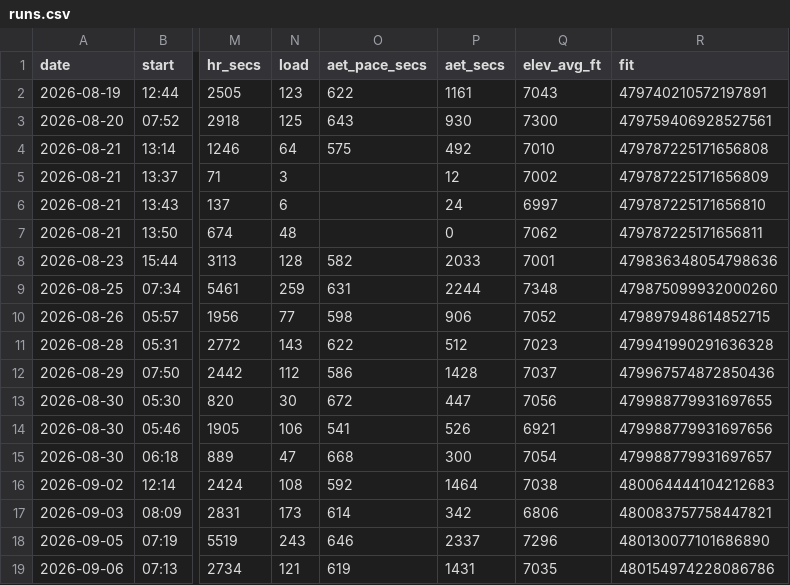
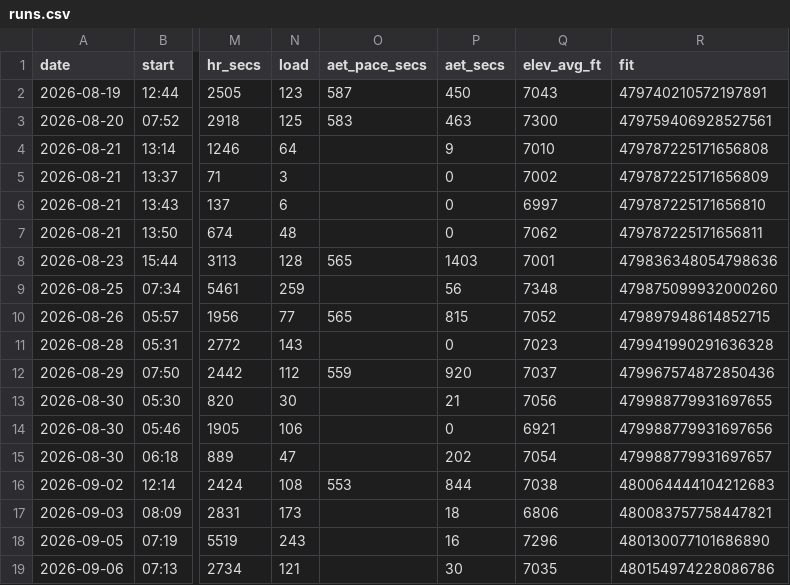
Before and after one commit to DaveEdge1/RunningCoach, a CSV file: data/runs.csv, drawn as a sheet; only a part is shown, gaps mark what is left out; the diff covers the shown part only; the diff names each change by its address in the sheet, - before the commit and + after, or states it on an @@ line.

```diff
--- a/data/runs.csv
+++ b/data/runs.csv
-O2 (aet_pace_secs): 622
+O2 (aet_pace_secs): 587
-P2 (aet_secs): 1161
+P2 (aet_secs): 450
-O3 (aet_pace_secs): 643
+O3 (aet_pace_secs): 583
-P3 (aet_secs): 930
+P3 (aet_secs): 463
-O4 (aet_pace_secs): 575
+O4 (aet_pace_secs): (empty)
-P4 (aet_secs): 492
+P4 (aet_secs): 9
-P5 (aet_secs): 12
+P5 (aet_secs): 0
-P6 (aet_secs): 24
+P6 (aet_secs): 0
-O8 (aet_pace_secs): 582
+O8 (aet_pace_secs): 565
-P8 (aet_secs): 2033
+P8 (aet_secs): 1403
-O9 (aet_pace_secs): 631
+O9 (aet_pace_secs): (empty)
-P9 (aet_secs): 2244
+P9 (aet_secs): 56
-O10 (aet_pace_secs): 598
+O10 (aet_pace_secs): 565
-P10 (aet_secs): 906
+P10 (aet_secs): 815
-O11 (aet_pace_secs): 622
+O11 (aet_pace_secs): (empty)
-P11 (aet_secs): 512
+P11 (aet_secs): 0
-O12 (aet_pace_secs): 586
+O12 (aet_pace_secs): 559
-P12 (aet_secs): 1428
+P12 (aet_secs): 920
-O13 (aet_pace_secs): 672
+O13 (aet_pace_secs): (empty)
-P13 (aet_secs): 447
+P13 (aet_secs): 21
-O14 (aet_pace_secs): 541
+O14 (aet_pace_secs): (empty)
-P14 (aet_secs): 526
+P14 (aet_secs): 0
-O15 (aet_pace_secs): 668
+O15 (aet_pace_secs): (empty)
-P15 (aet_secs): 300
+P15 (aet_secs): 202
-O16 (aet_pace_secs): 592
+O16 (aet_pace_secs): 553
-P16 (aet_secs): 1464
+P16 (aet_secs): 844
-O17 (aet_pace_secs): 614
+O17 (aet_pace_secs): (empty)
-P17 (aet_secs): 342
+P17 (aet_secs): 18
-O18 (aet_pace_secs): 646
+O18 (aet_pace_secs): (empty)
-P18 (aet_secs): 2337
+P18 (aet_secs): 16
-O19 (aet_pace_secs): 619
+O19 (aet_pace_secs): (empty)
-P19 (aet_secs): 1431
+P19 (aet_secs): 30
```
Also changed, not shown: 49 edited cells elsewhere in this file, data/trace.csv, 6 other files.
